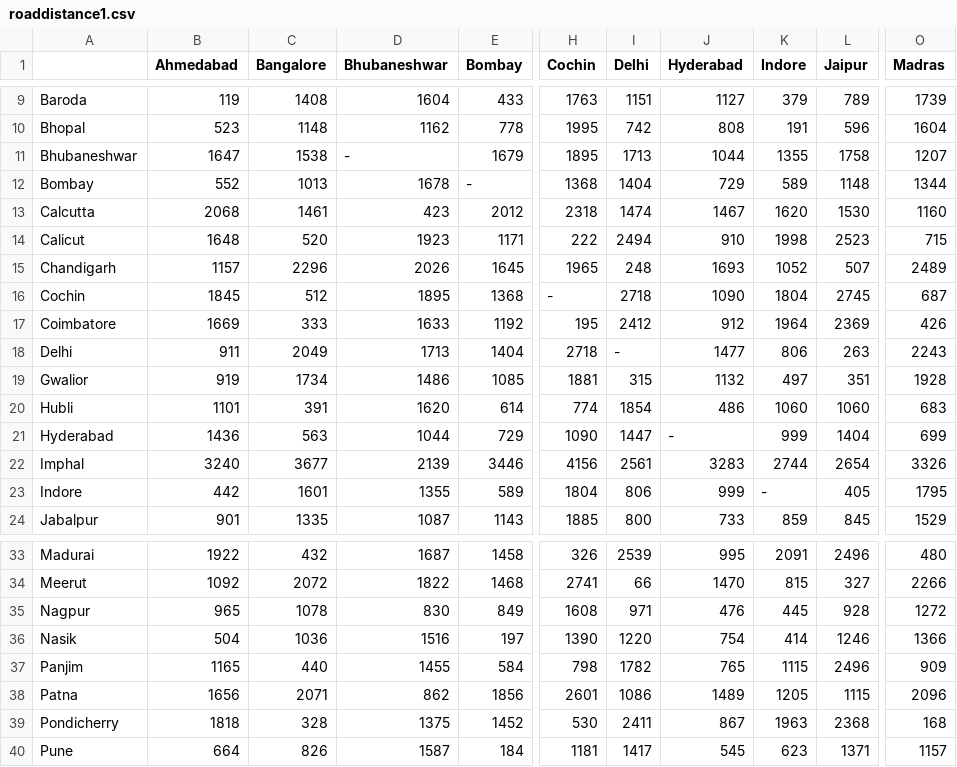
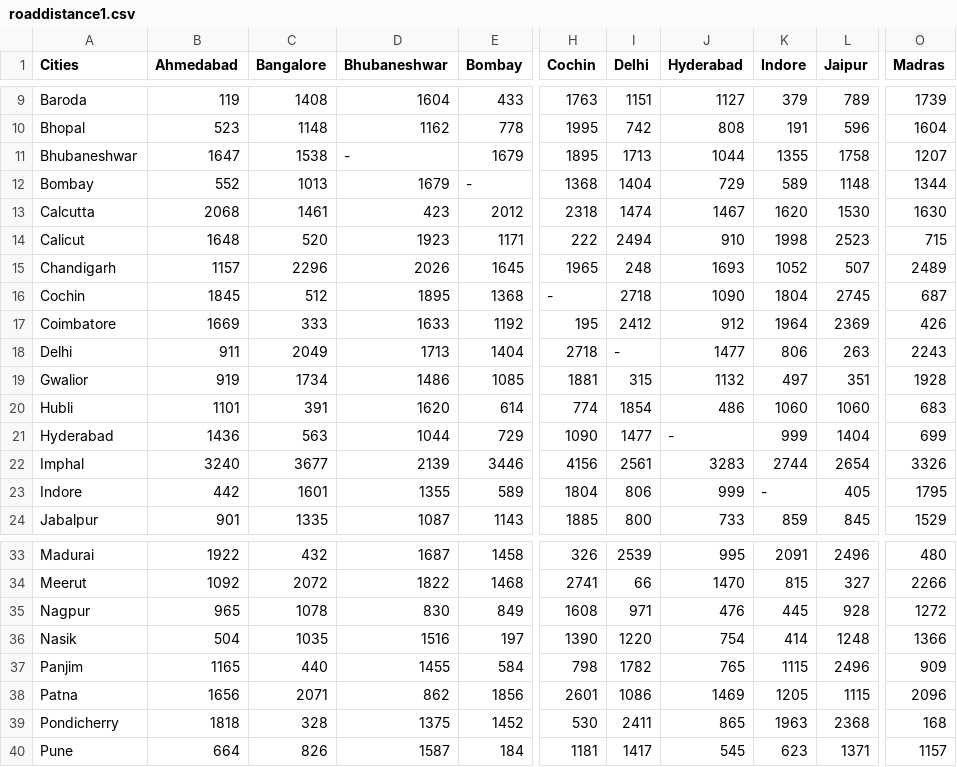
Before and after one commit to aman071/Prolog, a CSV file: DFS and Best-First/roaddistance1.csv, drawn as a sheet; only a part is shown, gaps mark what is left out; the diff names each change by its address in the sheet, - before the commit and + after, or states it on an @@ line.

```diff
--- a/DFS and Best-First/roaddistance1.csv
+++ b/DFS and Best-First/roaddistance1.csv
-A1: (empty)
+A1: Cities
-D12 (Bhubaneshwar): 1678
+D12 (Bhubaneshwar): 1679
-O13 (Madras): 1160
+O13 (Madras): 1630
-I21 (Delhi): 1447
+I21 (Delhi): 1477
-C36 (Bangalore): 1036
+C36 (Bangalore): 1035
-L36 (Jaipur): 1246
+L36 (Jaipur): 1248
-J38 (Hyderabad): 1489
+J38 (Hyderabad): 1469
-J39 (Hyderabad): 867
+J39 (Hyderabad): 865
```
Also changed, not shown: 1 other file.
